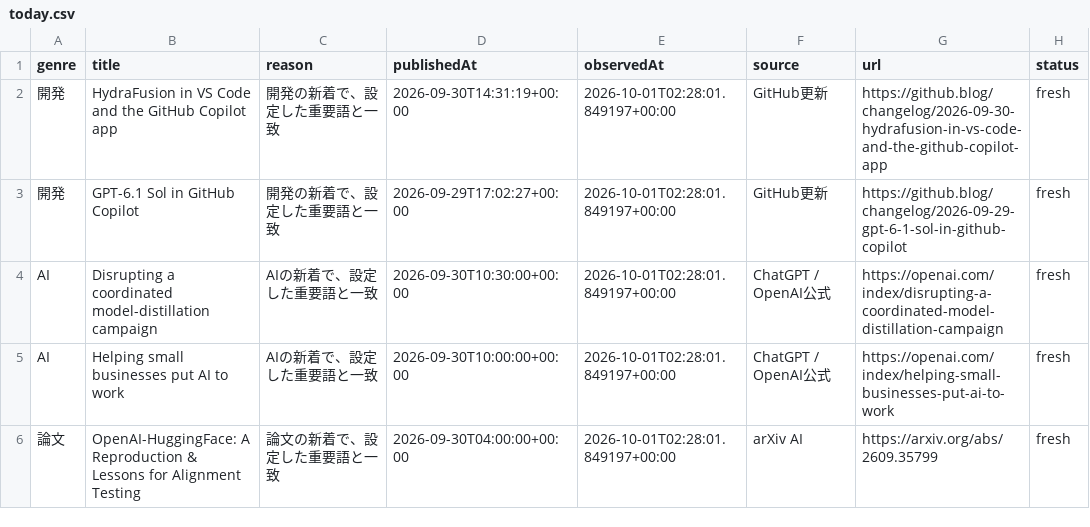
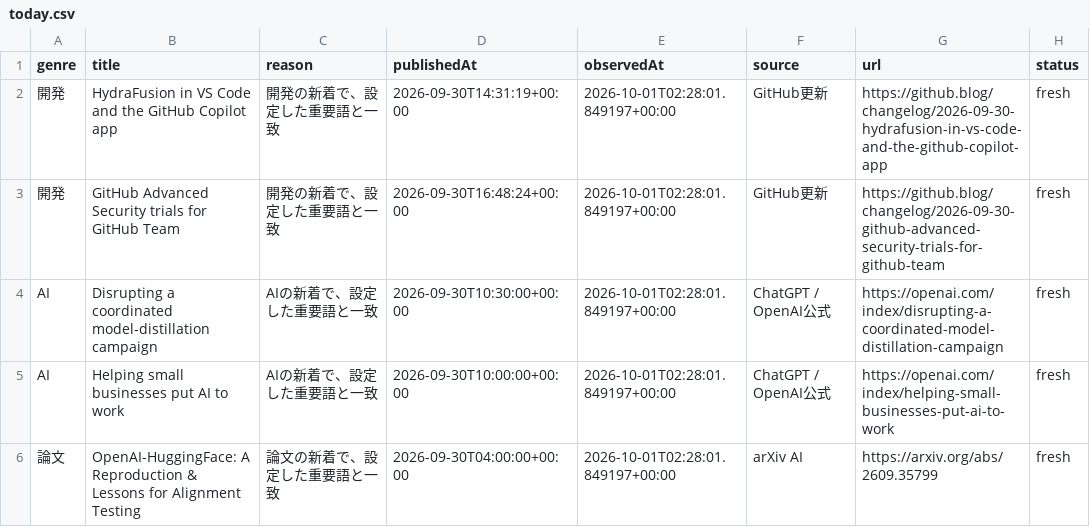
Before and after one commit to gouchin0326-source/codex-mobile-gate, a CSV file: latest/data/today.csv, drawn as a sheet.

```diff
--- a/latest/data/today.csv
+++ b/latest/data/today.csv
@@ -2,3 +2,3 @@
 開発,HydraFusion in VS Code and the GitHub Copilot app,開発の新着で、設定した重要語と一致,2026-09-30T14:31:19+00:00,2026-10-01T02:28:01.849197+00:00,GitHub更新,https://github.blog/changelog/2026-09-30-hydrafusion-in-vs-code-and-the-github-copilot-app,fresh
-開発,GPT-6.1 Sol in GitHub Copilot,開発の新着で、設定した重要語と一致,2026-09-29T17:02:27+00:00,2026-10-01T02:28:01.849197+00:00,GitHub更新,https://github.blog/changelog/2026-09-29-gpt-6-1-sol-in-github-copilot,fresh
+開発,GitHub Advanced Security trials for GitHub Team,開発の新着で、設定した重要語と一致,2026-09-30T16:48:24+00:00,2026-10-01T02:28:01.849197+00:00,GitHub更新,https://github.blog/changelog/2026-09-30-github-advanced-security-trials-for-github-team,fresh
 AI,Disrupting a coordinated model-distillation campaign,AIの新着で、設定した重要語と一致,2026-09-30T10:30:00+00:00,2026-10-01T02:28:01.849197+00:00,ChatGPT / OpenAI公式,https://openai.com/index/disrupting-a-coordinated-model-distillation-campaign,fresh
```
Also changed, not shown: 9 other files.
